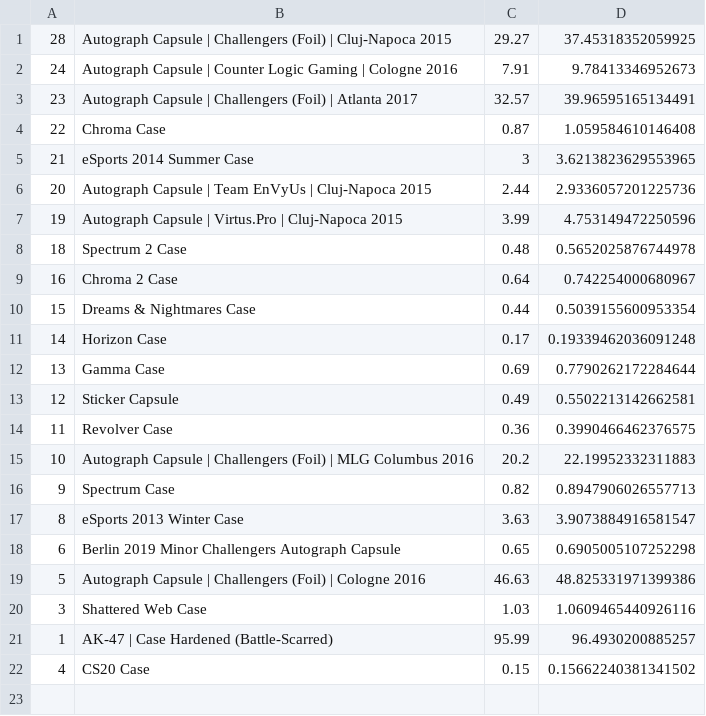
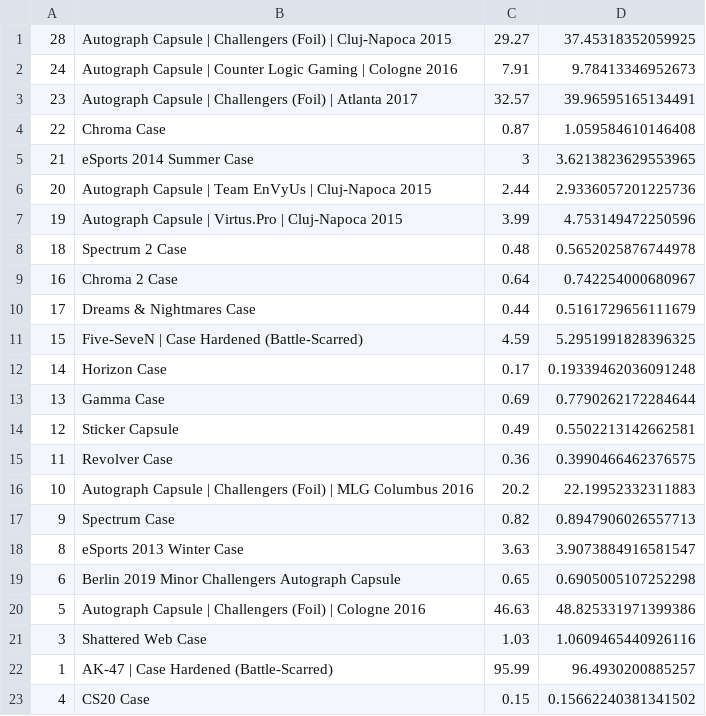
Before and after one commit to AUTACE/Trade_Data, a CSV file: sb_Best_Profit.csv, drawn as a sheet.

Commit message:
Uploaded via octonode

```diff
--- a/sb_Best_Profit.csv
+++ b/sb_Best_Profit.csv
@@ -9,3 +9,4 @@
 16;Chroma 2 Case;0.64;0.742254000680967
-15;Dreams & Nightmares Case;0.44;0.5039155600953354
+17;Dreams & Nightmares Case;0.44;0.5161729656111679
+15;Five-SeveN | Case Hardened (Battle-Scarred);4.59;5.2951991828396325
 14;Horizon Case;0.17;0.19339462036091248
```
